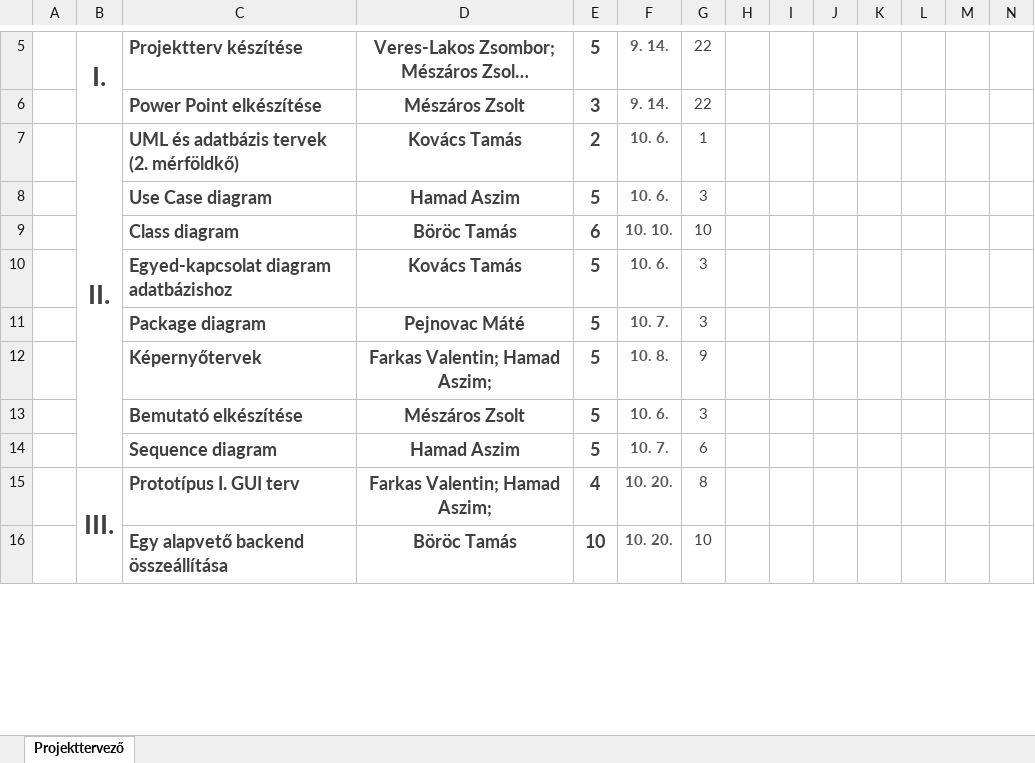
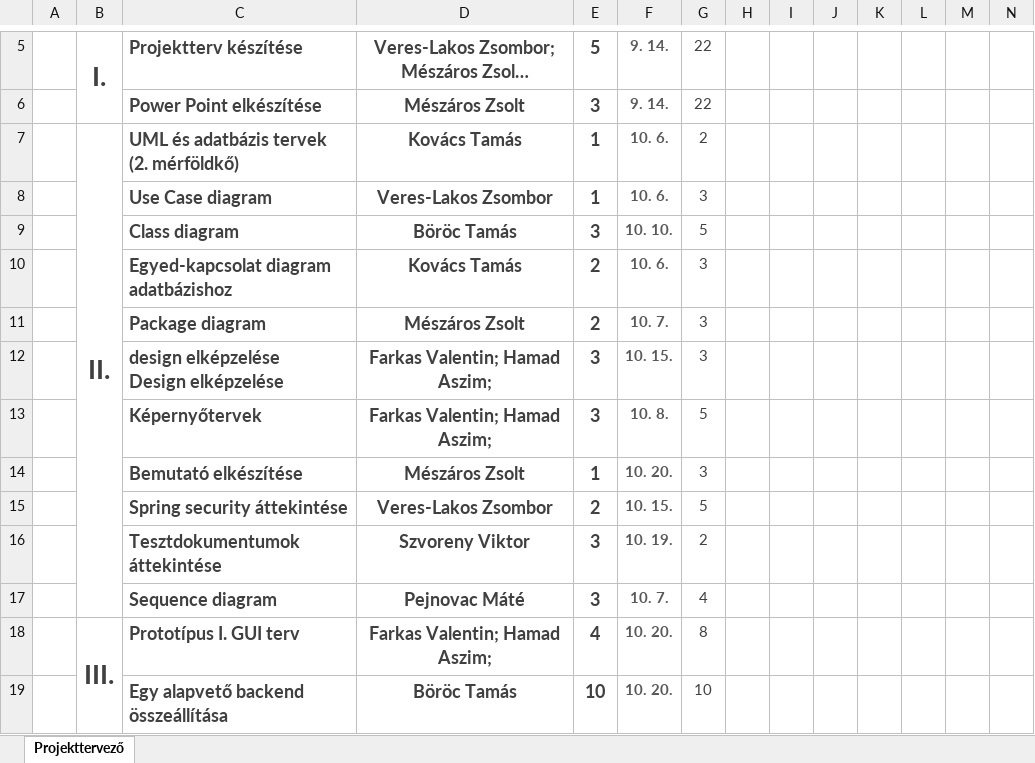
Before and after one commit to vlzsombor/rf-ingatlan-teljes, an Excel workbook: dokumentumok/Gantt_chart_excel_sablon.xlsx, sheet Projekttervező, drawn as a sheet; only a part is shown, gaps mark what is left out; long unchanged cells end in …; values as stored, in another font and other column widths than the file's, no borders; conditional formats not drawn; removed rows and columns are numbered as before the commit, all else as after; rows hold the shown columns only; ↵ is a line break in a cell; the diff names each change by its address in the sheet, - before the commit and + after, or states it on an @@ line.

Commit message:
#26 Gantt chart frissitése - feltöltés a szükséges adatokkal

```diff
--- a/dokumentumok/Gantt_chart_excel_sablon.xlsx (sheet Projekttervező)
+++ b/dokumentumok/Gantt_chart_excel_sablon.xlsx (sheet Projekttervező)
-E7: 2
+E7: 1
-G7: 1
+G7: 2
-D8: Hamad Aszim
+D8: Veres-Lakos Zsombor
-E8: 5
+E8: 1
-E9: 6
+E9: 3
-G9: 10
+G9: 5
-E10:E11: 5
+E10:E11: 2
-D11: Pejnovac Máté
+D11: Mészáros Zsolt
+row 12:  |  | design elképzelése ↵ Design elképzelése | Farkas Valentin; Hamad Aszim; | 3 | 10. 15. | 3
-E13: 5
+E13: 3
-G13: 9
+G13: 5
-E14: 5
+E14: 1
-F14: 10. 6.
+F14: 10. 20.
-row 14:  |  | Sequence diagram | Hamad Aszim | 5 | 10. 7. | 6
+row 15:  |  | Spring security áttekintése | Veres-Lakos Zsombor | 2 | 10. 15. | 5
+row 16:  |  | Tesztdokumentumok áttekintése | Szvoreny Viktor | 3 | 10. 19. | 2
+row 17:  |  | Sequence diagram | Pejnovac Máté | 3 | 10. 7. | 4
```
Also changed, not shown: 1 other file.
